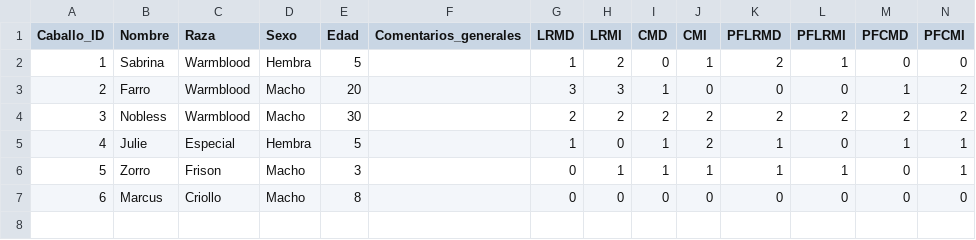
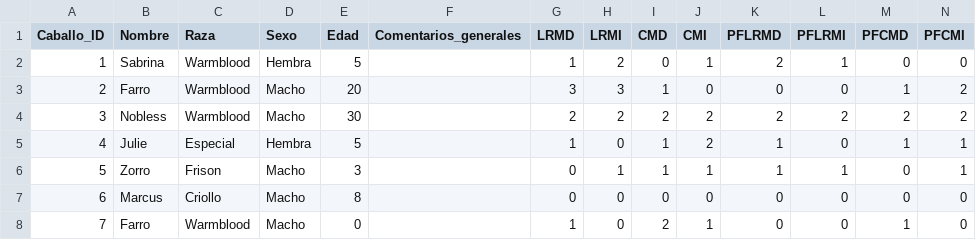
Before and after one commit to faviles11/equine-motor-analysis, a CSV file: datasets/example_vet.csv, drawn as a sheet.

Commit message:
chore: añade registro VET 7

```diff
--- a/datasets/example_vet.csv
+++ b/datasets/example_vet.csv
@@ -7 +7,2 @@ Caballo_ID,Nombre,Raza,Sexo,Edad,Comentarios_generales,LRMD,LRMI,CMD,CMI,PFLRMD,
 6,Marcus,Criollo,Macho,8,,0,0,0,0,0,0,0,0
+7,Farro,Warmblood,Macho,0,,1,0,2,1,0,0,1,0
```
